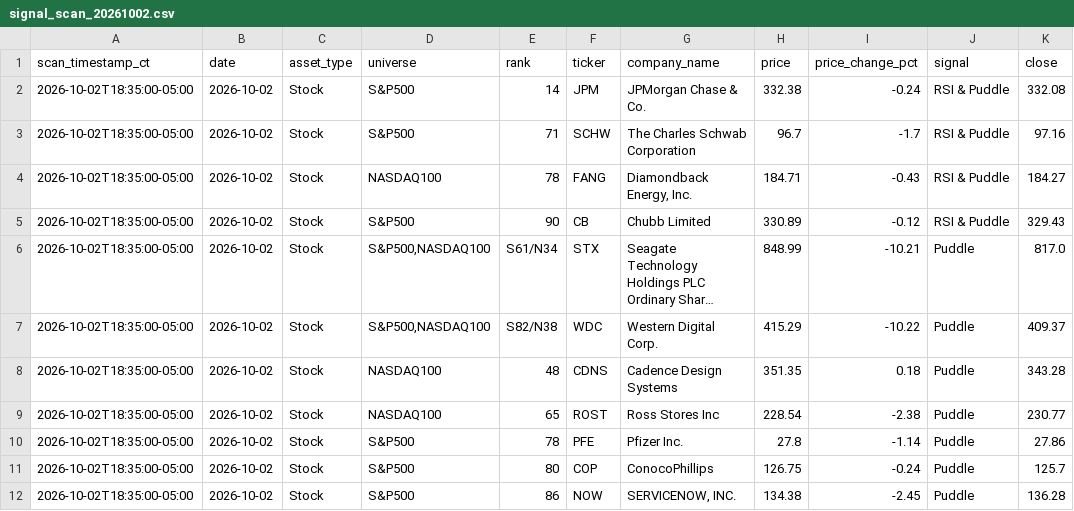
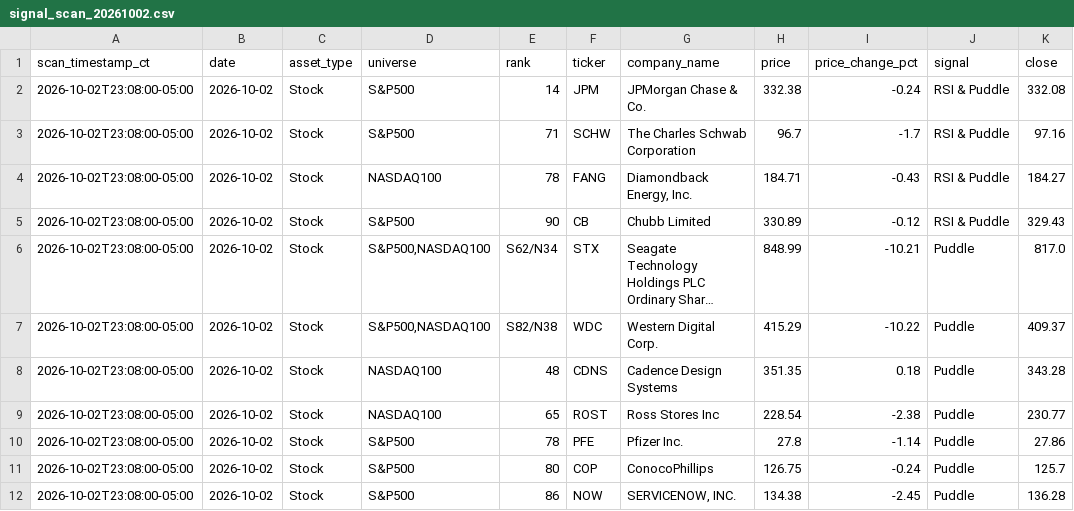
Before and after one commit to jangjb1204-sys/puddle-signal-dashboard, a CSV file: signal_scans/signal_scan_20261002.csv, drawn as a sheet; only a part is shown; long unchanged cells end in …; the diff names each change by its address in the sheet, - before the commit and + after, or states it on an @@ line.

```diff
--- a/signal_scans/signal_scan_20261002.csv
+++ b/signal_scans/signal_scan_20261002.csv
-A2:A12 (scan_timestamp_ct): 2026-10-02T18:35:00-05:00
+A2:A12 (scan_timestamp_ct): 2026-10-02T23:08:00-05:00
-E6 (rank): S61/N34
+E6 (rank): S62/N34
```
Also changed, not shown: 1 other file.
